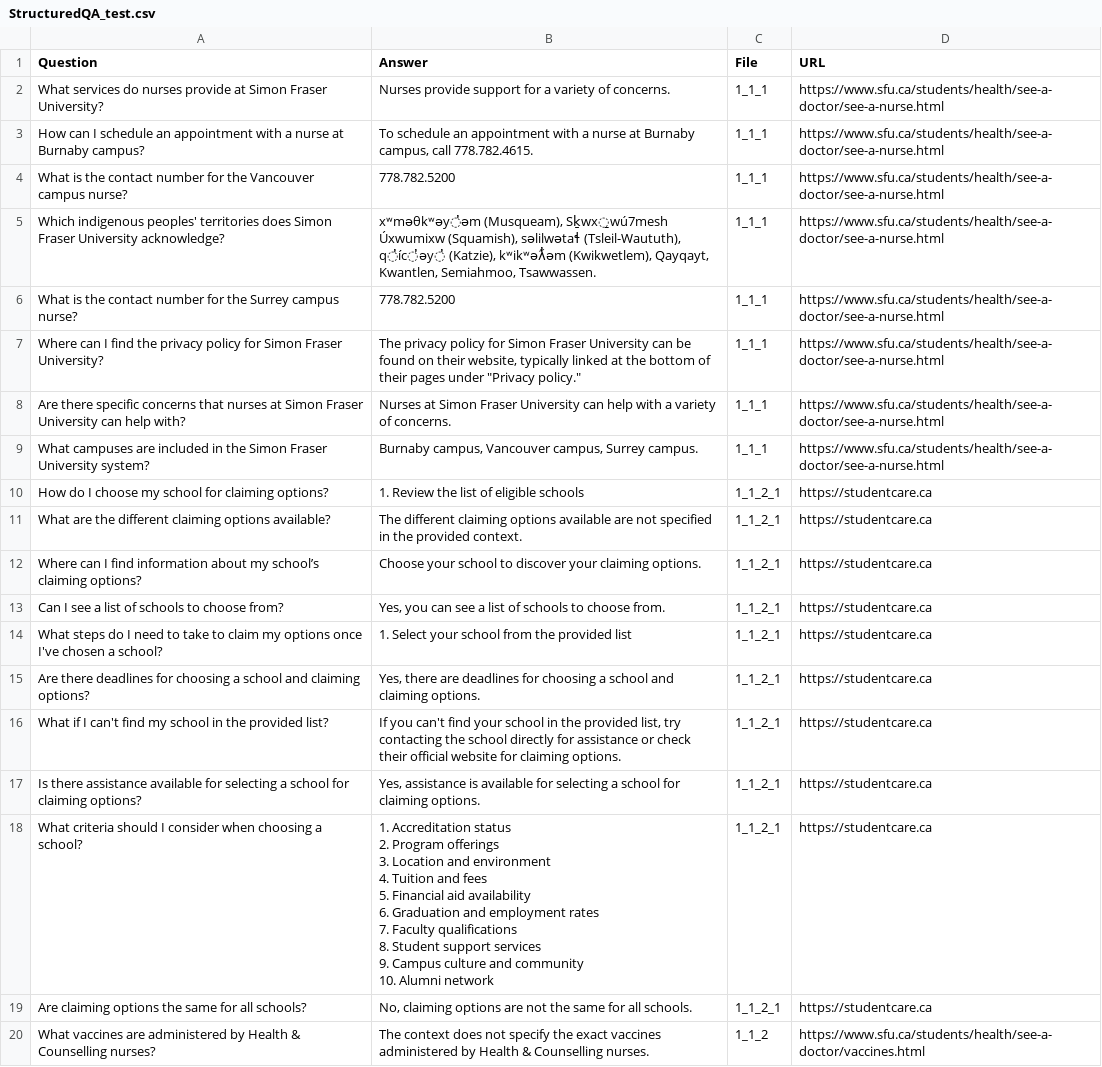
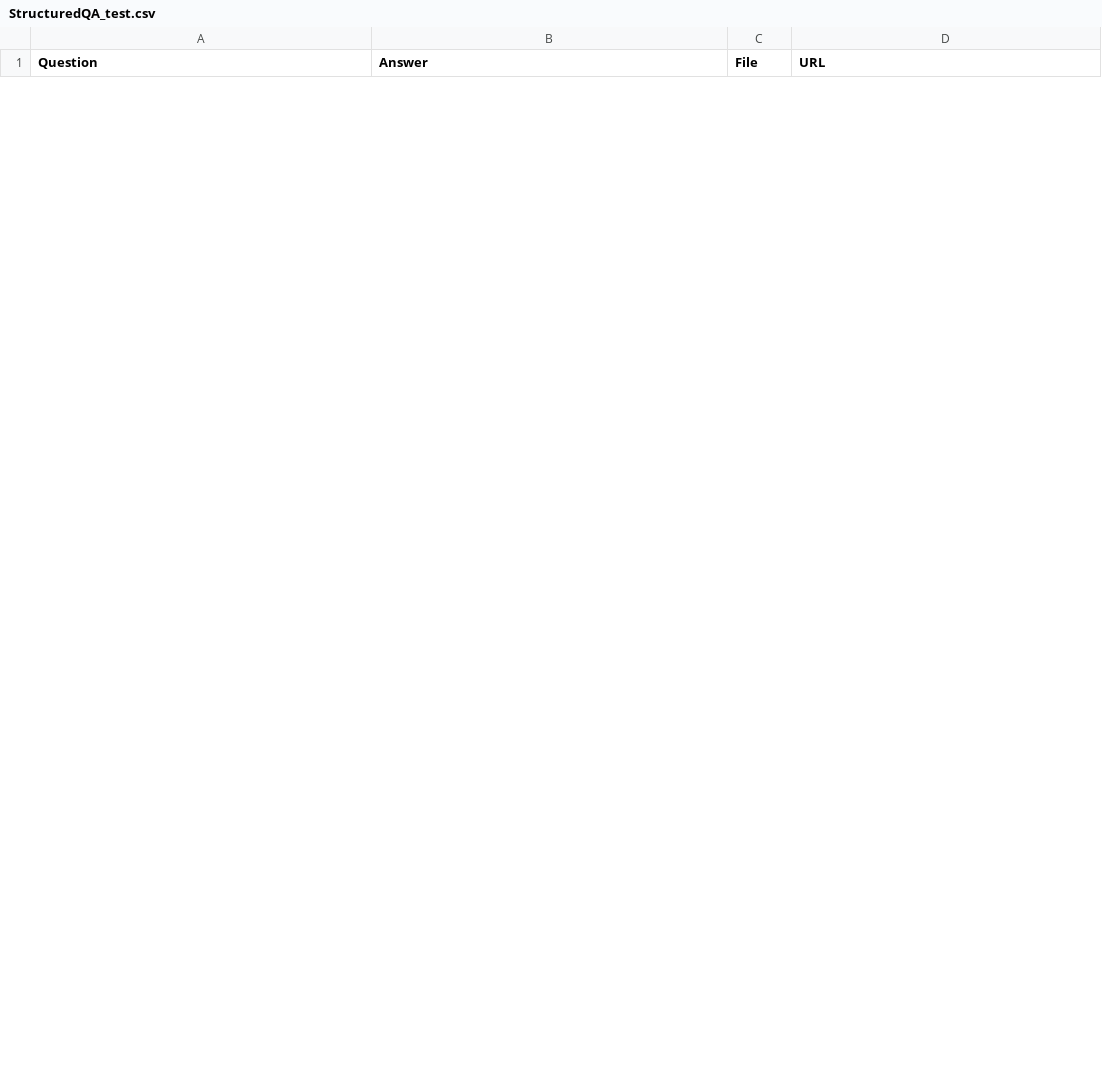
Before and after one commit to stnewaz/HCS-web-data, a CSV file: StructuredQA_test.csv, drawn as a sheet; only a part is shown; the diff covers the shown part only.

```diff
--- a/StructuredQA_test.csv
+++ b/StructuredQA_test.csv
@@ -1,29 +1 @@
 Question,Answer,File,URL
-What services do nurses provide at Simon Fraser University?,Nurses provide support for a variety of concerns.,1_1_1,https://www.sfu.ca/students/health/see-a-doctor/see-a-nurse.html
-How can I schedule an appointment with a nurse at Burnaby campus?,"To schedule an appointment with a nurse at Burnaby campus, call 778.782.4615.",1_1_1,https://www.sfu.ca/students/health/see-a-doctor/see-a-nurse.html
-What is the contact number for the Vancouver campus nurse?,778.782.5200,1_1_1,https://www.sfu.ca/students/health/see-a-doctor/see-a-nurse.html
-Which indigenous peoples' territories does Simon Fraser University acknowledge?,"xʷməθkʷəy̓əm (Musqueam), Sḵwx̱wú7mesh Úxwumixw (Squamish), səlilwətaɬ (Tsleil-Waututh), q̓íc̓əy̓ (Katzie), kʷikʷəƛ̓əm (Kwikwetlem), Qayqayt, Kwantlen, Semiahmoo, Tsawwassen.",1_1_1,https://www.sfu.ca/students/health/see-a-doctor/see-a-nurse.html
-What is the contact number for the Surrey campus nurse?,778.782.5200,1_1_1,https://www.sfu.ca/students/health/see-a-doctor/see-a-nurse.html
-Where can I find the privacy policy for Simon Fraser University?,"The privacy policy for Simon Fraser University can be found on their website, typically linked at the bottom of their pages under ""Privacy policy.""",1_1_1,https://www.sfu.ca/students/health/see-a-doctor/see-a-nurse.html
-Are there specific concerns that nurses at Simon Fraser University can help with?,Nurses at Simon Fraser University can help with a variety of concerns.,1_1_1,https://www.sfu.ca/students/health/see-a-doctor/see-a-nurse.html
-What campuses are included in the Simon Fraser University system?,"Burnaby campus, Vancouver campus, Surrey campus.",1_1_1,https://www.sfu.ca/students/health/see-a-doctor/see-a-nurse.html
-How do I choose my school for claiming options?,1. Review the list of eligible schools,1_1_2_1,https://studentcare.ca
-What are the different claiming options available?,The different claiming options available are not specified in the provided context.,1_1_2_1,https://studentcare.ca
-Where can I find information about my school’s claiming options?,Choose your school to discover your claiming options.,1_1_2_1,https://studentcare.ca
-Can I see a list of schools to choose from?,"Yes, you can see a list of schools to choose from.",1_1_2_1,https://studentcare.ca
-What steps do I need to take to claim my options once I've chosen a school?,1. Select your school from the provided list,1_1_2_1,https://studentcare.ca
-Are there deadlines for choosing a school and claiming options?,"Yes, there are deadlines for choosing a school and claiming options.",1_1_2_1,https://studentcare.ca
-What if I can't find my school in the provided list?,"If you can't find your school in the provided list, try contacting the school directly for assistance or check their official website for claiming options.",1_1_2_1,https://studentcare.ca
-Is there assistance available for selecting a school for claiming options?,"Yes, assistance is available for selecting a school for claiming options.",1_1_2_1,https://studentcare.ca
-What criteria should I consider when choosing a school?,"1. Accreditation status
-2. Program offerings
-3. Location and environment
-4. Tuition and fees
-5. Financial aid availability
-6. Graduation and employment rates
-7. Faculty qualifications
-8. Student support services
-9. Campus culture and community
-10. Alumni network",1_1_2_1,https://studentcare.ca
-Are claiming options the same for all schools?,"No, claiming options are not the same for all schools.",1_1_2_1,https://studentcare.ca
-What vaccines are administered by Health & Counselling nurses?,The context does not specify the exact vaccines administered by Health & Counselling nurses.,1_1_2,https://www.sfu.ca/students/health/see-a-doctor/vaccines.html
```
Also changed, not shown: 16 added rows and 9 removed rows elsewhere in this file, 5 other files.
